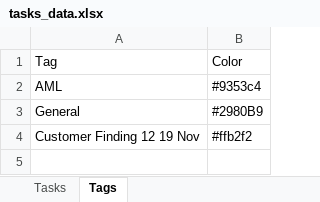
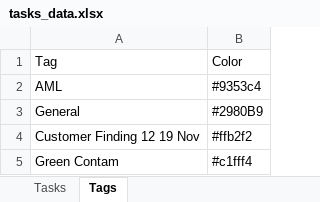
Before and after one commit to qadstx/test, an Excel workbook: tasks_data.xlsx, sheet Tags, drawn as a sheet; values as stored, in another font and other column widths than the file's, no borders; the diff names each change by its address in the sheet, - before the commit and + after, or states it on an @@ line.

Commit message:
Update tag: Green Contam

```diff
--- a/tasks_data.xlsx (sheet Tags)
+++ b/tasks_data.xlsx (sheet Tags)
+row 5: Green Contam | #c1fff4
```
